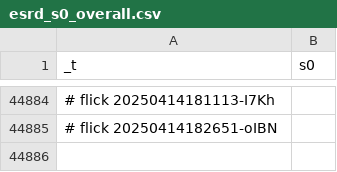
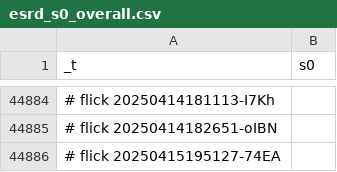
Before and after one commit to abikesa/shell-hologram, a CSV file: kitabo/ensi/ukubona/donorcase/test3/assets/csv/esrd_s0_overall.csv, drawn as a sheet; only a part is shown, gaps mark what is left out; the diff names each change by its address in the sheet, - before the commit and + after, or states it on an @@ line.

Commit message:
kitabo/ensi/ukubona/donorcase/test3/assets/csv/esrd_s0_overall.csv

```diff
--- a/kitabo/ensi/ukubona/donorcase/test3/assets/csv/esrd_s0_overall.csv
+++ b/kitabo/ensi/ukubona/donorcase/test3/assets/csv/esrd_s0_overall.csv
+row 44886: # flick 20250415195127-74EA
```
